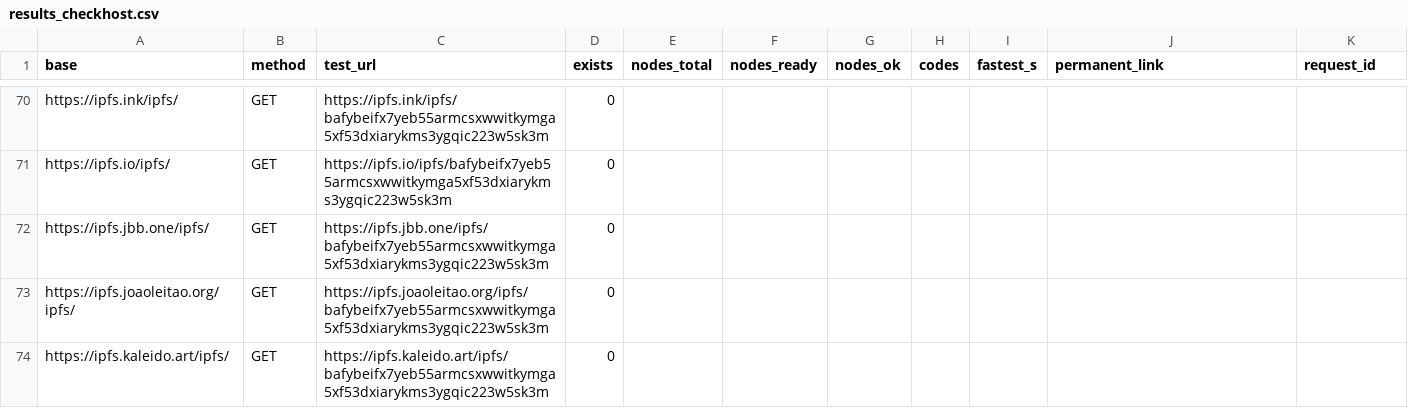
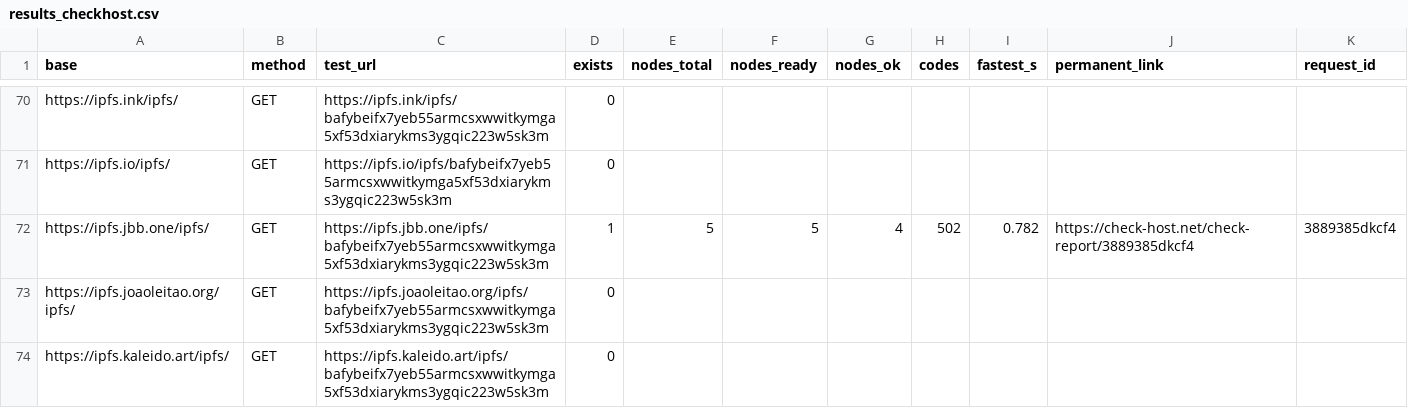
Before and after one commit to OriginSXC/upload2ipfs, a CSV file: reports/results_checkhost.csv, drawn as a sheet; only a part is shown, gaps mark what is left out.

```diff
--- a/reports/results_checkhost.csv
+++ b/reports/results_checkhost.csv
@@ -71,3 +71,3 @@ https://ipfs.ink/ipfs/,GET,https://ipfs.ink/ipfs/bafybeifx7yeb55armcsxwwitkymga5
 https://ipfs.io/ipfs/,GET,https://ipfs.io/ipfs/bafybeifx7yeb55armcsxwwitkymga5xf53dxiarykms3ygqic223w5sk3m,0,,,,,,,
-https://ipfs.jbb.one/ipfs/,GET,https://ipfs.jbb.one/ipfs/bafybeifx7yeb55armcsxwwitkymga5xf53dxiarykms3ygqic223w5sk3m,0,,,,,,,
+https://ipfs.jbb.one/ipfs/,GET,https://ipfs.jbb.one/ipfs/bafybeifx7yeb55armcsxwwitkymga5xf53dxiarykms3ygqic223w5sk3m,1,5,5,4,502,0.782,https://check-host.net/check-report/3889385dkcf4,3889385dkcf4
 https://ipfs.joaoleitao.org/ipfs/,GET,https://ipfs.joaoleitao.org/ipfs/bafybeifx7yeb55armcsxwwitkymga5xf53dxiarykms3ygqic223w5sk3m,0,,,,,,,
```
Also changed, not shown: 3 other files.
